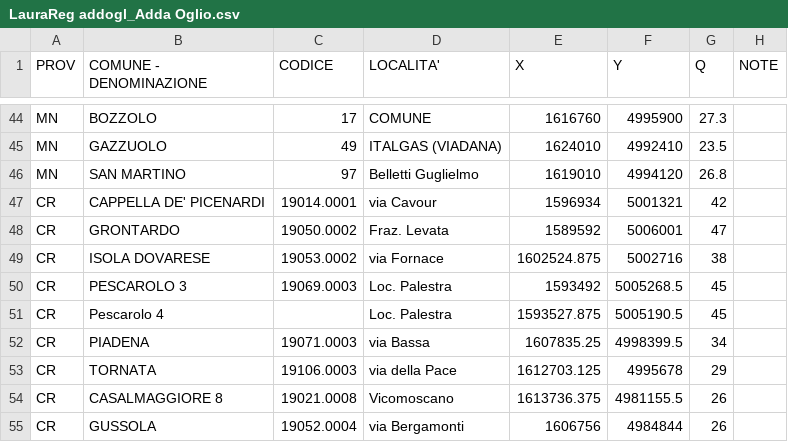
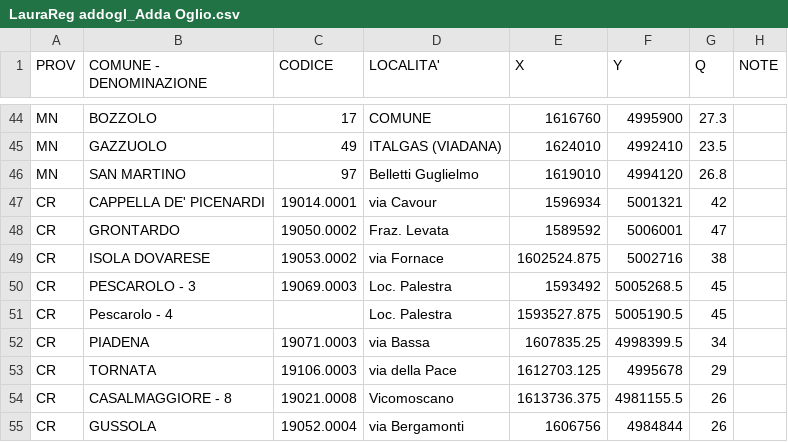
Before and after one commit to paolchol/SFS, a CSV file: data/PTUA2003/original/addogl/LauraReg addogl_Adda Oglio.csv, drawn as a sheet; only a part is shown, gaps mark what is left out; the diff names each change by its address in the sheet, - before the commit and + after, or states it on an @@ line.

```diff
--- a/data/PTUA2003/original/addogl/LauraReg addogl_Adda Oglio.csv
+++ b/data/PTUA2003/original/addogl/LauraReg addogl_Adda Oglio.csv
-B50 (COMUNE - DENOMINAZIONE): PESCAROLO 3
+B50 (COMUNE - DENOMINAZIONE): PESCAROLO - 3
-B51 (COMUNE - DENOMINAZIONE): Pescarolo 4
+B51 (COMUNE - DENOMINAZIONE): Pescarolo - 4
-B54 (COMUNE - DENOMINAZIONE): CASALMAGGIORE 8
+B54 (COMUNE - DENOMINAZIONE): CASALMAGGIORE - 8
```
Also changed, not shown: data/PTUA2003/original/addogl/LauraReg addogl_Arpa 2001 2002.csv, 3 other files.
